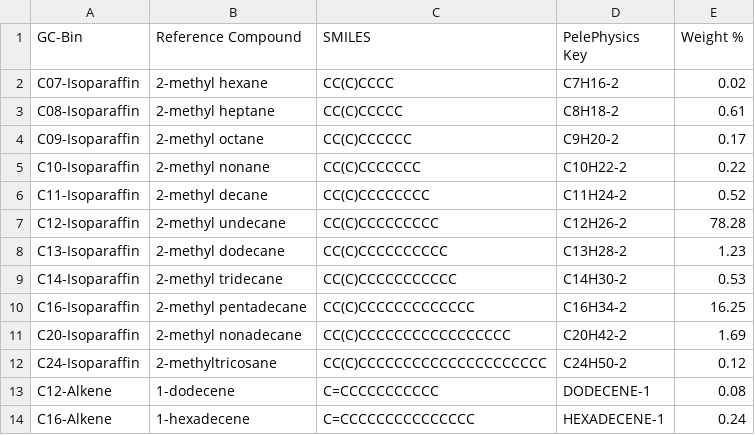
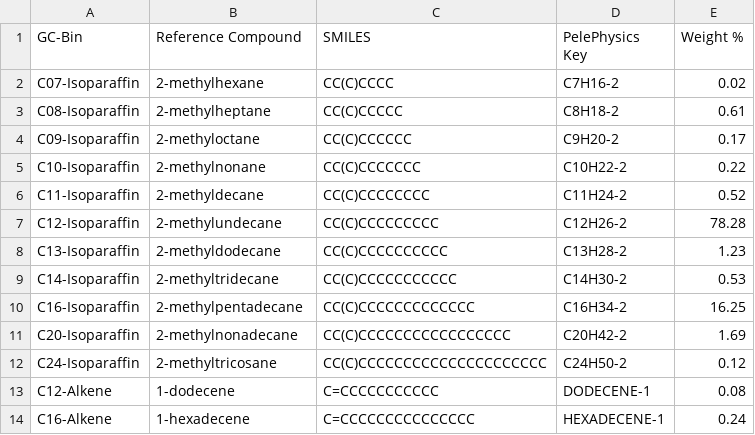
Before and after one commit to NatLabRockies/FuelLib, a CSV file: fuellib/data/gcData/posf11498.csv, drawn as a sheet.

```diff
--- a/fuellib/data/gcData/posf11498.csv
+++ b/fuellib/data/gcData/posf11498.csv
@@ -1,12 +1,12 @@
 GC-Bin,Reference Compound,SMILES,PelePhysics Key,Weight %
-C07-Isoparaffin,2-methyl hexane,CC(C)CCCC,C7H16-2,0.02
-C08-Isoparaffin,2-methyl heptane,CC(C)CCCCC,C8H18-2,0.61
-C09-Isoparaffin,2-methyl octane,CC(C)CCCCCC,C9H20-2,0.17
-C10-Isoparaffin,2-methyl nonane,CC(C)CCCCCCC,C10H22-2,0.22
-C11-Isoparaffin,2-methyl decane,CC(C)CCCCCCCC,C11H24-2,0.52
-C12-Isoparaffin,2-methyl undecane,CC(C)CCCCCCCCC,C12H26-2,78.28
-C13-Isoparaffin,2-methyl dodecane,CC(C)CCCCCCCCCC,C13H28-2,1.23
-C14-Isoparaffin,2-methyl tridecane,CC(C)CCCCCCCCCCC,C14H30-2,0.53
-C16-Isoparaffin,2-methyl pentadecane,CC(C)CCCCCCCCCCCCC,C16H34-2,16.25
-C20-Isoparaffin,2-methyl nonadecane,CC(C)CCCCCCCCCCCCCCCCC,C20H42-2,1.69
+C07-Isoparaffin,2-methylhexane,CC(C)CCCC,C7H16-2,0.02
+C08-Isoparaffin,2-methylheptane,CC(C)CCCCC,C8H18-2,0.61
+C09-Isoparaffin,2-methyloctane,CC(C)CCCCCC,C9H20-2,0.17
+C10-Isoparaffin,2-methylnonane,CC(C)CCCCCCC,C10H22-2,0.22
+C11-Isoparaffin,2-methyldecane,CC(C)CCCCCCCC,C11H24-2,0.52
+C12-Isoparaffin,2-methylundecane,CC(C)CCCCCCCCC,C12H26-2,78.28
+C13-Isoparaffin,2-methyldodecane,CC(C)CCCCCCCCCC,C13H28-2,1.23
+C14-Isoparaffin,2-methyltridecane,CC(C)CCCCCCCCCCC,C14H30-2,0.53
+C16-Isoparaffin,2-methylpentadecane,CC(C)CCCCCCCCCCCCC,C16H34-2,16.25
+C20-Isoparaffin,2-methylnonadecane,CC(C)CCCCCCCCCCCCCCCCC,C20H42-2,1.69
 C24-Isoparaffin,2-methyltricosane,CC(C)CCCCCCCCCCCCCCCCCCCCC,C24H50-2,0.12
```
Also changed, not shown: fuellib/data/gcData/posf10264.csv, fuellib/data/gcData/posf10289.csv, 10 other files.
